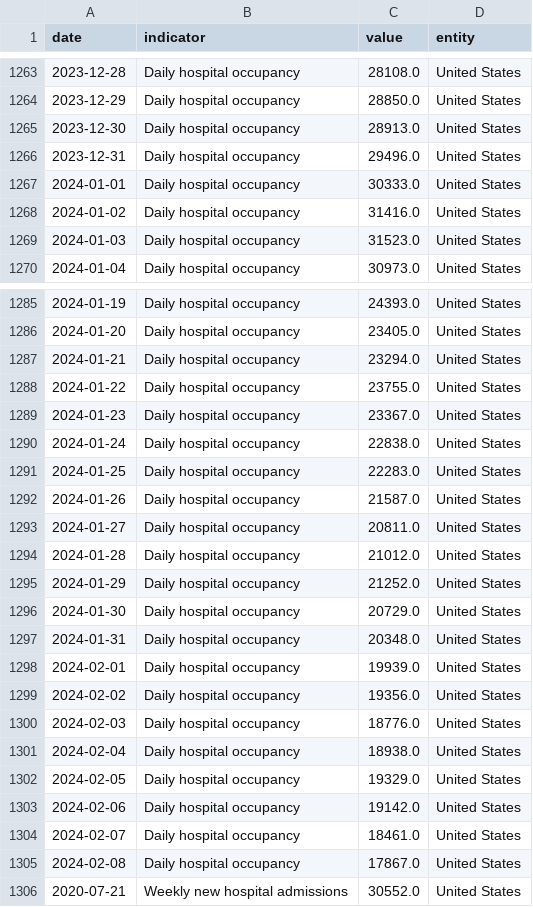
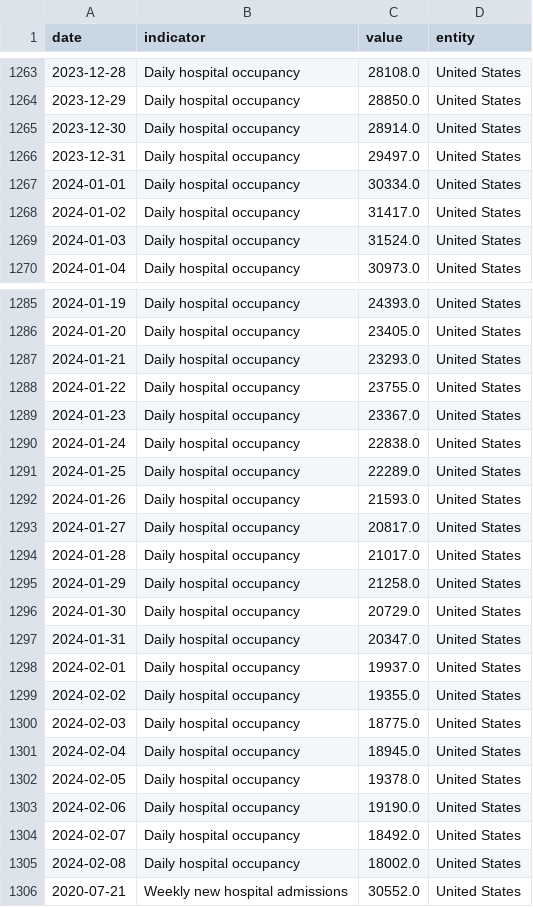
Before and after one commit to lesterholy/covid-19-data, a CSV file: scripts/output/hospitalizations/main_data/United States.csv, drawn as a sheet; only a part is shown, gaps mark what is left out; the diff covers the shown part only.

Commit message:
data(hosp): automated update

```diff
--- a/scripts/output/hospitalizations/main_data/United States.csv
+++ b/scripts/output/hospitalizations/main_data/United States.csv
@@ -1264,7 +1264,7 @@ date,indicator,value,entity
 2023-12-29,Daily hospital occupancy,28850.0,United States
-2023-12-30,Daily hospital occupancy,28913.0,United States
-2023-12-31,Daily hospital occupancy,29496.0,United States
-2024-01-01,Daily hospital occupancy,30333.0,United States
-2024-01-02,Daily hospital occupancy,31416.0,United States
-2024-01-03,Daily hospital occupancy,31523.0,United States
+2023-12-30,Daily hospital occupancy,28914.0,United States
+2023-12-31,Daily hospital occupancy,29497.0,United States
+2024-01-01,Daily hospital occupancy,30334.0,United States
+2024-01-02,Daily hospital occupancy,31417.0,United States
+2024-01-03,Daily hospital occupancy,31524.0,United States
 2024-01-04,Daily hospital occupancy,30973.0,United States
@@ -1286,3 +1286,3 @@ date,indicator,value,entity
 2024-01-20,Daily hospital occupancy,23405.0,United States
-2024-01-21,Daily hospital occupancy,23294.0,United States
+2024-01-21,Daily hospital occupancy,23293.0,United States
 2024-01-22,Daily hospital occupancy,23755.0,United States
@@ -1290,17 +1290,17 @@ date,indicator,value,entity
 2024-01-24,Daily hospital occupancy,22838.0,United States
-2024-01-25,Daily hospital occupancy,22283.0,United States
-2024-01-26,Daily hospital occupancy,21587.0,United States
-2024-01-27,Daily hospital occupancy,20811.0,United States
-2024-01-28,Daily hospital occupancy,21012.0,United States
-2024-01-29,Daily hospital occupancy,21252.0,United States
+2024-01-25,Daily hospital occupancy,22289.0,United States
+2024-01-26,Daily hospital occupancy,21593.0,United States
+2024-01-27,Daily hospital occupancy,20817.0,United States
+2024-01-28,Daily hospital occupancy,21017.0,United States
+2024-01-29,Daily hospital occupancy,21258.0,United States
 2024-01-30,Daily hospital occupancy,20729.0,United States
-2024-01-31,Daily hospital occupancy,20348.0,United States
-2024-02-01,Daily hospital occupancy,19939.0,United States
-2024-02-02,Daily hospital occupancy,19356.0,United States
-2024-02-03,Daily hospital occupancy,18776.0,United States
-2024-02-04,Daily hospital occupancy,18938.0,United States
-2024-02-05,Daily hospital occupancy,19329.0,United States
-2024-02-06,Daily hospital occupancy,19142.0,United States
-2024-02-07,Daily hospital occupancy,18461.0,United States
-2024-02-08,Daily hospital occupancy,17867.0,United States
+2024-01-31,Daily hospital occupancy,20347.0,United States
+2024-02-01,Daily hospital occupancy,19937.0,United States
+2024-02-02,Daily hospital occupancy,19355.0,United States
+2024-02-03,Daily hospital occupancy,18775.0,United States
+2024-02-04,Daily hospital occupancy,18945.0,United States
+2024-02-05,Daily hospital occupancy,19378.0,United States
+2024-02-06,Daily hospital occupancy,19190.0,United States
+2024-02-07,Daily hospital occupancy,18492.0,United States
+2024-02-08,Daily hospital occupancy,18002.0,United States
 2020-07-21,Weekly new hospital admissions,30552.0,United States
```
Also changed, not shown: 40 edited cells elsewhere in this file, 2 other files.
